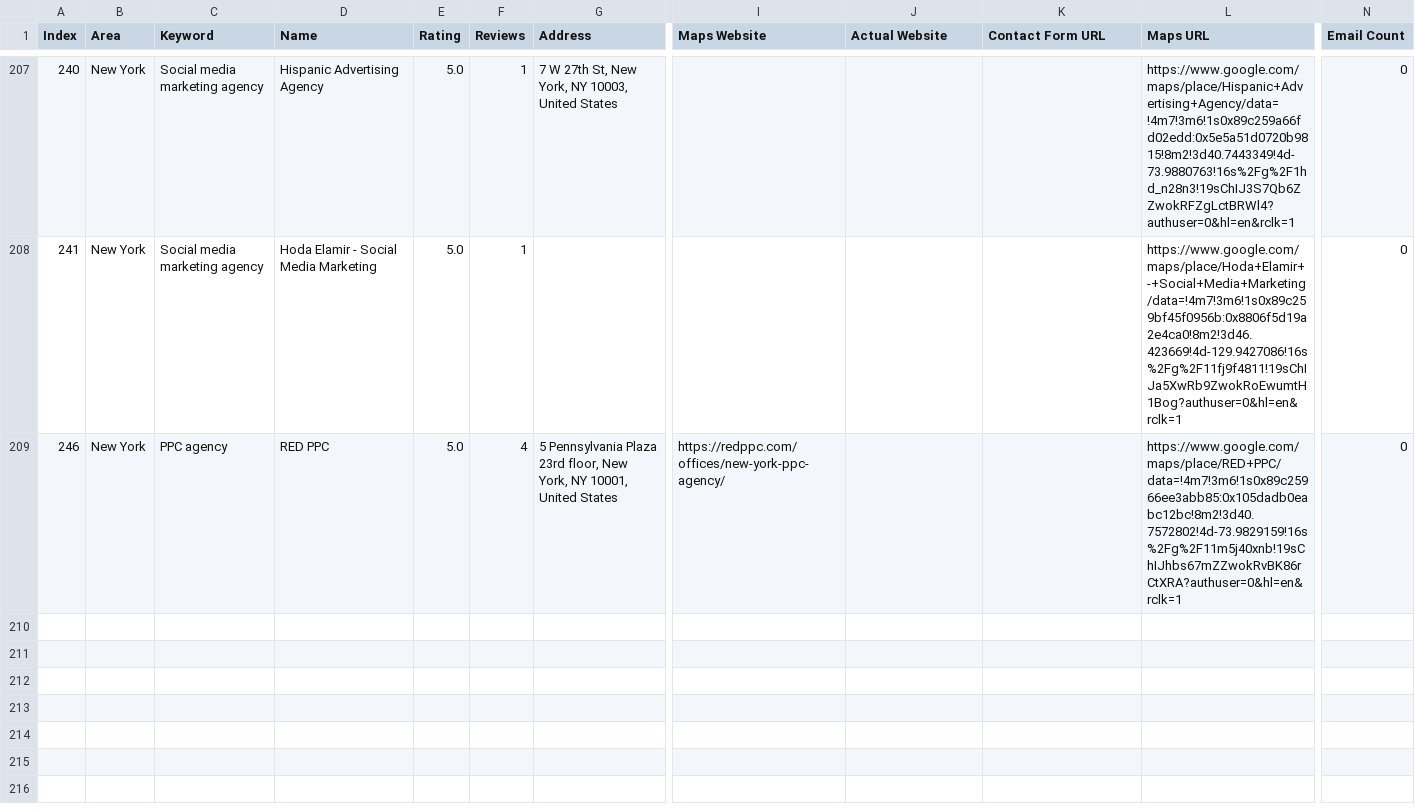
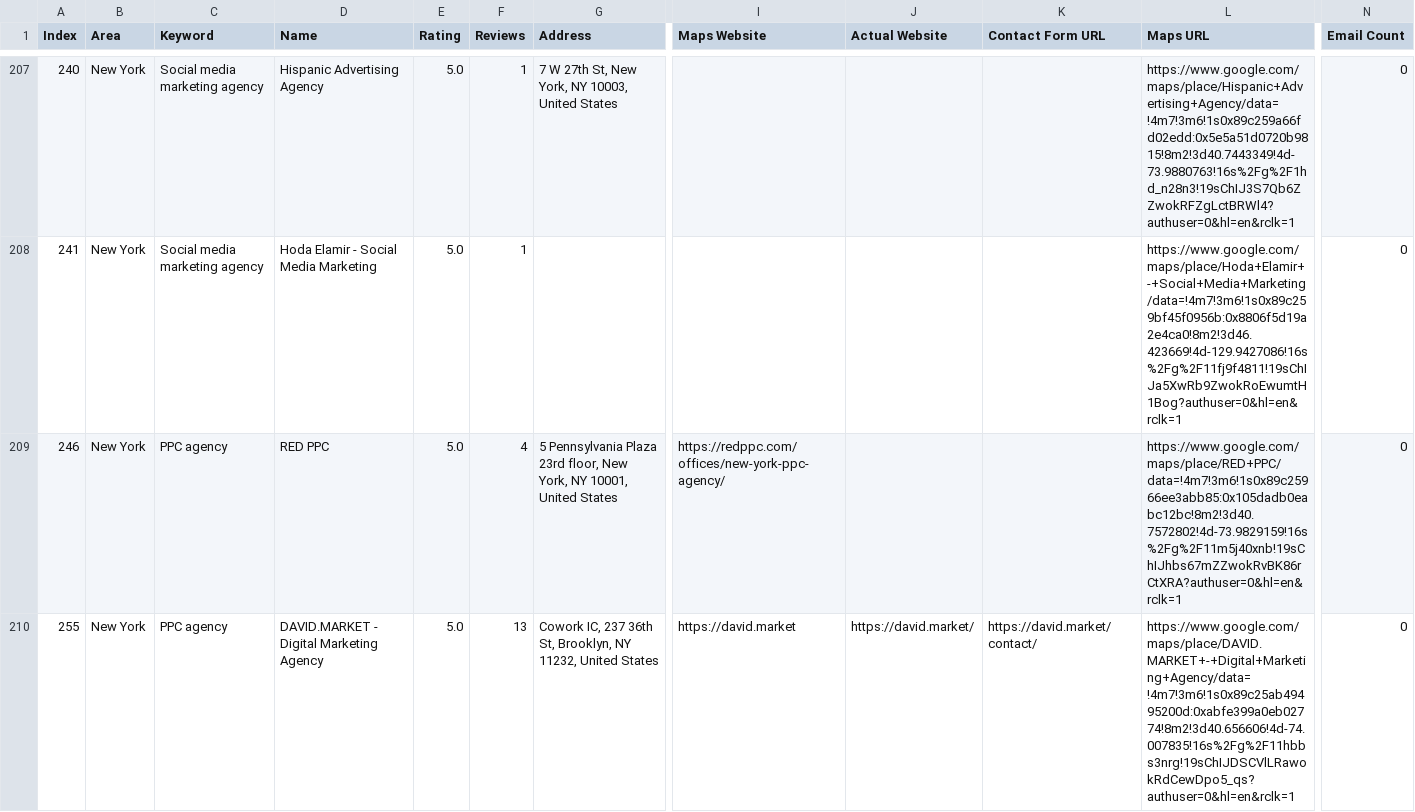
Before and after one commit to farhan281/hcf, a CSV file: digital_marketing_data.csv, drawn as a sheet; only a part is shown, gaps mark what is left out; rows hold the shown columns only; the diff names each change by its address in the sheet, - before the commit and + after, or states it on an @@ line.

```diff
--- a/digital_marketing_data.csv
+++ b/digital_marketing_data.csv
+row 210: 255 | New York | PPC agency | DAVID.MARKET - Digital Marketing Agency | 5.0 | 13 | Cowork IC, 237 36th St, Brooklyn, NY 11232, United States | https://david.market | https://david.market/ | https://david.market/contact/ | https://www.google.com/maps/place/DAVID.MARKET+-+Digital+Marketing+Agency/data=!4m7!3m6!1s0x89c25ab49495200d:0xabfe399a0eb02774!8m2!3d40.656606!4d-74.007835!16s%2Fg%2F11hbbs3nrg!19sChIJDSCVlLRawokRdCewDpo5_qs?authuser=0&hl=en&rclk=1 | 0
```
Also changed, not shown: 1 other file.
